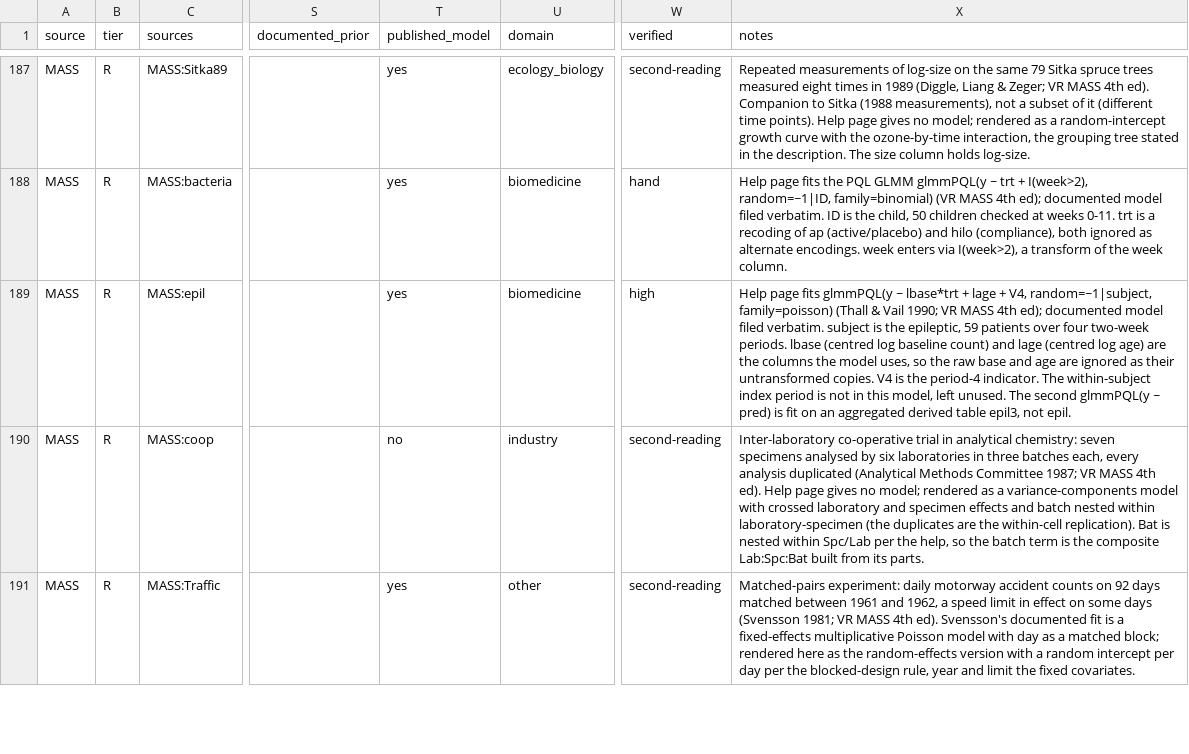
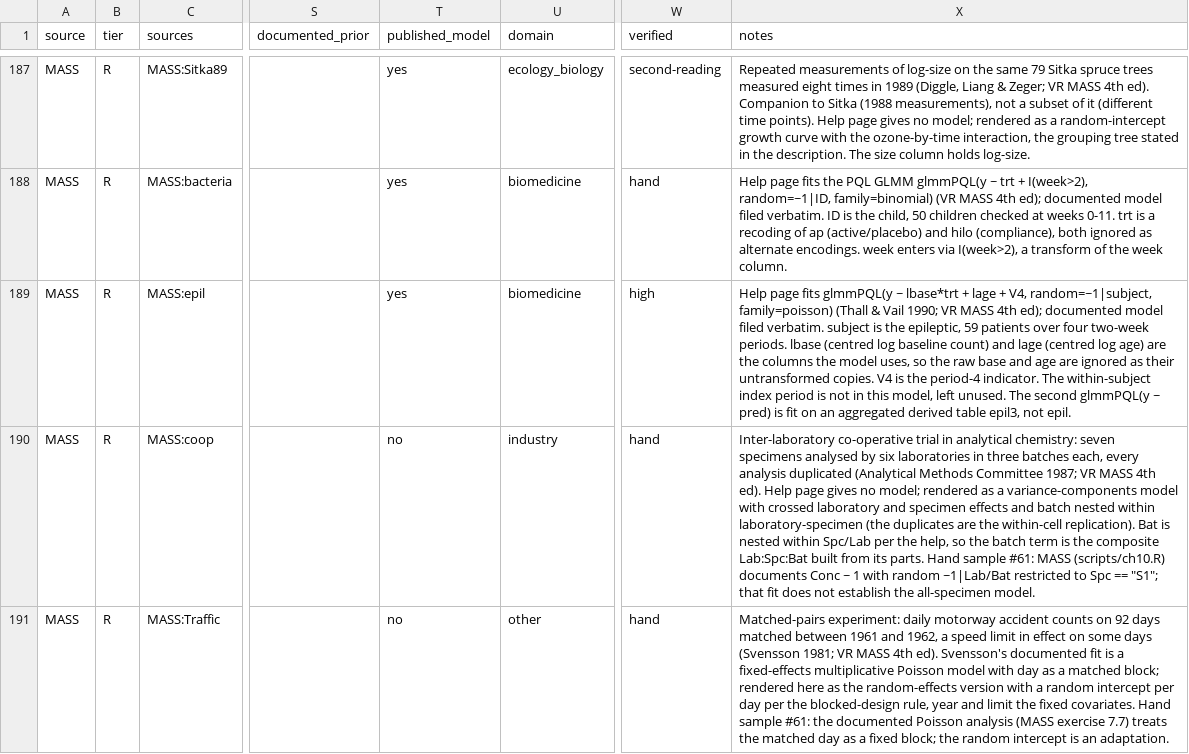
Before and after one commit to adkipnis/mixedbench, a CSV file: registry/registry.csv, drawn as a sheet; only a part is shown, gaps mark what is left out; the diff covers the shown part only; the diff names each change by its address in the sheet, - before the commit and + after, or states it on an @@ line.

Commit message:
registry, survey/duplicates.csv: merge of the second hand sample's batch 2, sesame.dta folded into sesame.data.json (#61)

```diff
--- a/registry/registry.csv
+++ b/registry/registry.csv
-W190:W191 (verified): second-reading
+W190:W191 (verified): hand
-X190 (notes): …its parts.
+X190 (notes): …its parts. Hand sample #61: MASS (scripts/ch10.R) documents Conc ~ 1 with random ~1|Lab/Bat restricted to Spc == "S1"; that fit does not establish the all-specimen model.
-T191 (published_model): yes
+T191 (published_model): no
-X191 (notes): …fixed covariates.
+X191 (notes): …fixed covariates. Hand sample #61: the documented Poisson analysis (MASS exercise 7.7) treats the matched day as a fixed block; the random intercept is an adaptation.
```
Also changed, not shown: 2 removed rows and 51 edited cells elsewhere in this file, registry/columns.csv, registry/dimensions.csv, 4 other files.
